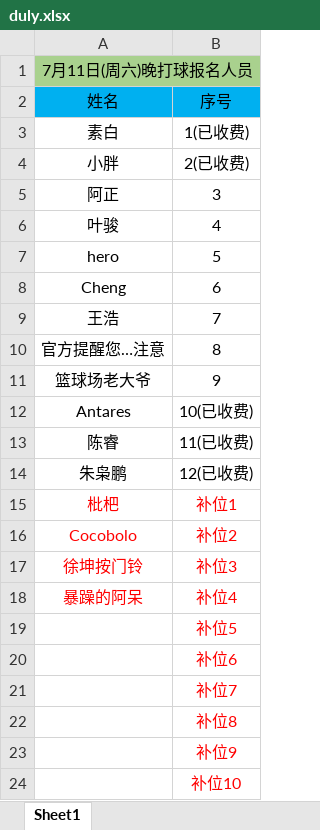
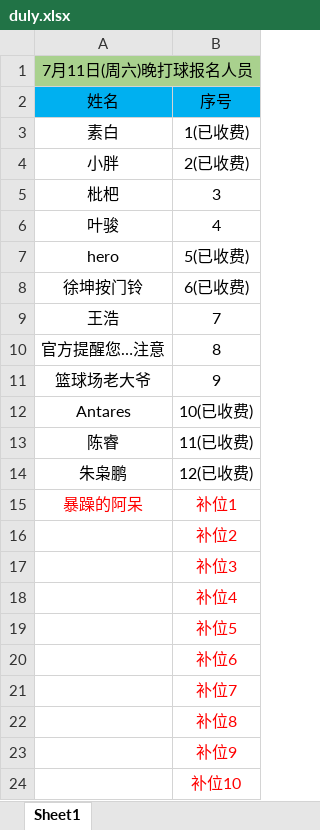
Before and after one commit to 541073028/basketball, an Excel workbook: duly.xlsx, sheet Sheet1, drawn as a sheet; only a part is shown; values as stored, in another font and other column widths than the file's, no borders; removed rows and columns are numbered as before the commit, all else as after; the diff names each change by its address in the sheet, - before the commit and + after, or states it on an @@ line.

```diff
--- a/duly.xlsx (sheet Sheet1)
+++ b/duly.xlsx (sheet Sheet1)
-A5: 阿正
+A5: 枇杷
-B7: 5
+B7: 5(已收费)
-row 8: Cheng | 6
+row 8: 徐坤按门铃 | 6(已收费)
-A15: 枇杷
+A15: 暴躁的阿呆
-A16: Cocobolo
+A16: (empty)
-A17: 徐坤按门铃
+A17: (empty)
-A18: 暴躁的阿呆
+A18: (empty)
```
